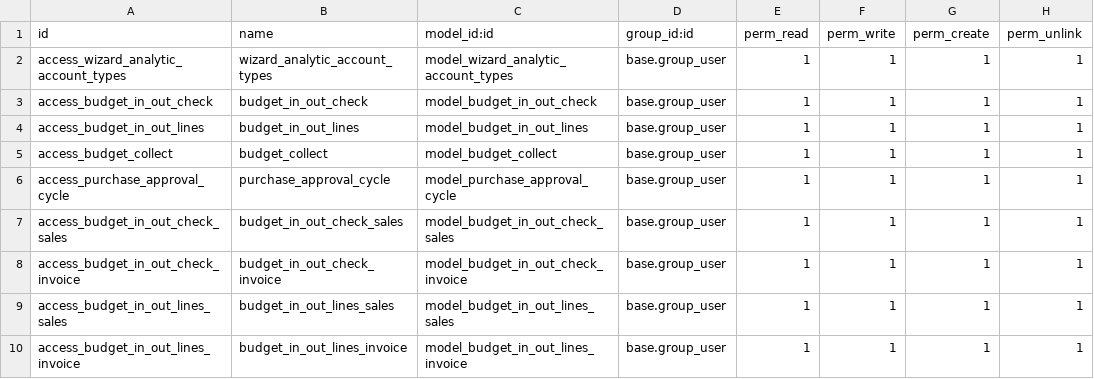
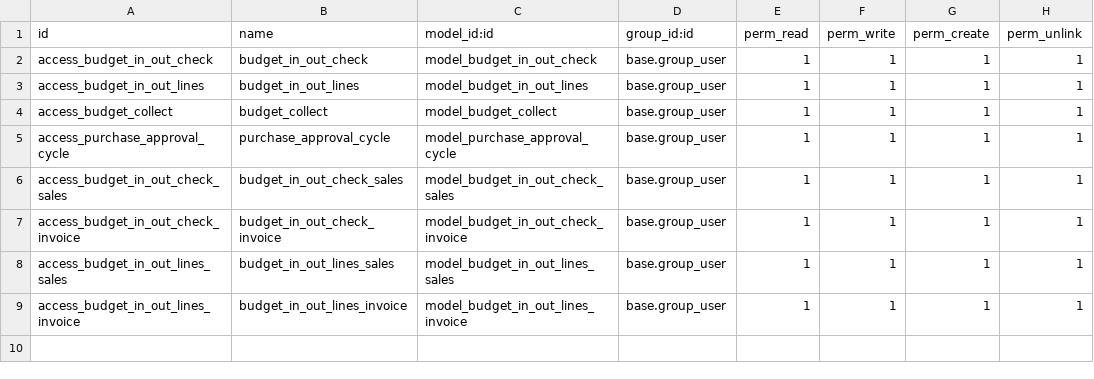
Before and after one commit to cybrosystech/Multi-Clouding, a CSV file: analytic_account_types/security/ir.model.access.csv, drawn as a sheet; the diff names each change by its address in the sheet, - before the commit and + after, or states it on an @@ line.

Commit message:
[UPDATE] tasc_payment_approval,lease_security_advance,lease_management,hr_payroll_account_multicurrency_journal,analytic_account_types,analytic_account_colocation_type,account_deferred_report

```diff
--- a/analytic_account_types/security/ir.model.access.csv
+++ b/analytic_account_types/security/ir.model.access.csv
-row 2: access_wizard_analytic_account_types | wizard_analytic_account_types | model_wizard_analytic_account_types | base.group_user | 1 | 1 | 1 | 1
```
Also changed, not shown: 31 other files.
